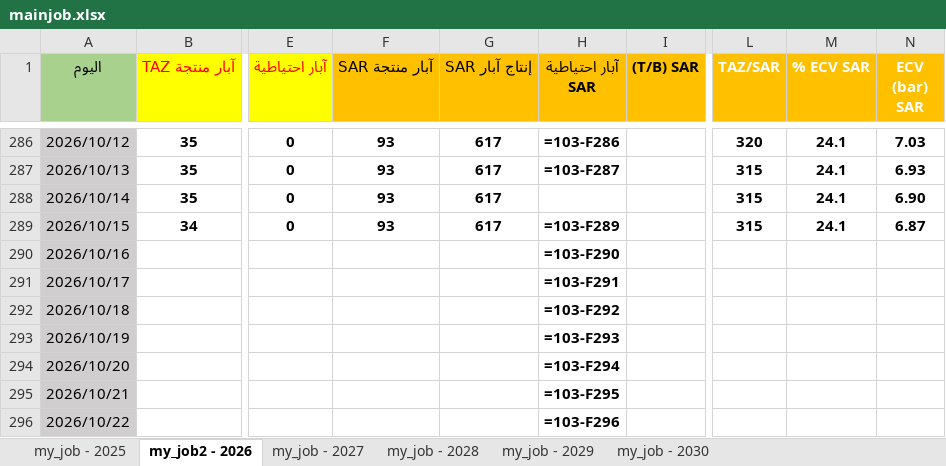
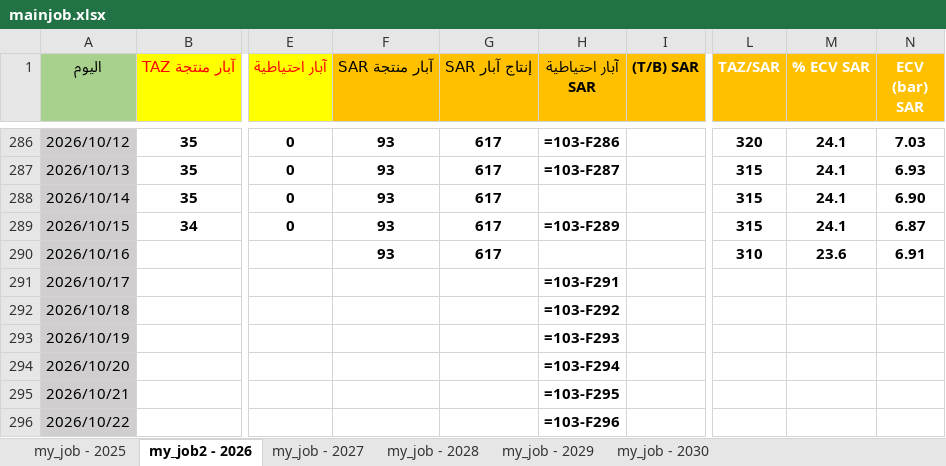
Before and after one commit to nasserab965-art/ajdabiya-control-system, an Excel workbook: mainjob.xlsx, sheet my_job2 - 2026, drawn as a sheet; only a part is shown, gaps mark what is left out; values as stored, in another font and other column widths than the file's, no borders; formulas without a stored value are shown as written; table styles not drawn; the diff names each change by its address in the sheet, - before the commit and + after, or states it on an @@ line.

Commit message:
تحديث تلقائي: mainjob.xlsx - 2026-10-26 21:40

```diff
--- a/mainjob.xlsx (sheet my_job2 - 2026)
+++ b/mainjob.xlsx (sheet my_job2 - 2026)
-F290 (آبار منتجة SAR): (empty)
+F290 (آبار منتجة SAR): 93
-G290 (إنتاج آبار SAR): (empty)
+G290 (إنتاج آبار SAR): 617
-H290 (آبار احتياطية SAR): =103-F290
+H290 (آبار احتياطية SAR): (empty)
-L290 (TAZ/SAR): (empty)
+L290 (TAZ/SAR): 310
-M290 (% ECV SAR): (empty)
+M290 (% ECV SAR): 23.6
-N290 (ECV (bar) SAR): (empty)
+N290 (ECV (bar) SAR): 6.91
```
